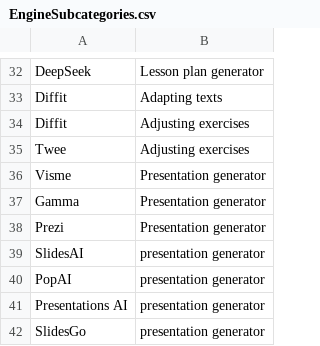
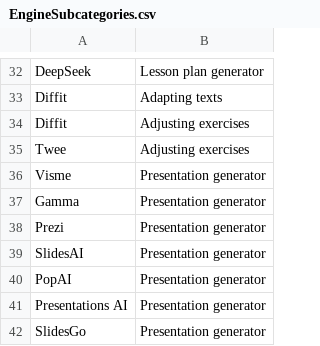
Before and after one commit to thomasmorer0982323-cmyk/AI-Tools, a CSV file: data/EngineSubcategories.csv, drawn as a sheet; only a part is shown, gaps mark what is left out.

Commit message:
7.2 heb mijn vorige fout opgelost:)

```diff
--- a/data/EngineSubcategories.csv
+++ b/data/EngineSubcategories.csv
@@ -38,5 +38,5 @@ Gamma,Presentation generator
 Prezi,Presentation generator
-SlidesAI,presentation generator
-PopAI,presentation generator
-Presentations AI,presentation generator
-SlidesGo,presentation generator
+SlidesAI,Presentation generator
+PopAI,Presentation generator
+Presentations AI,Presentation generator
+SlidesGo,Presentation generator
```
